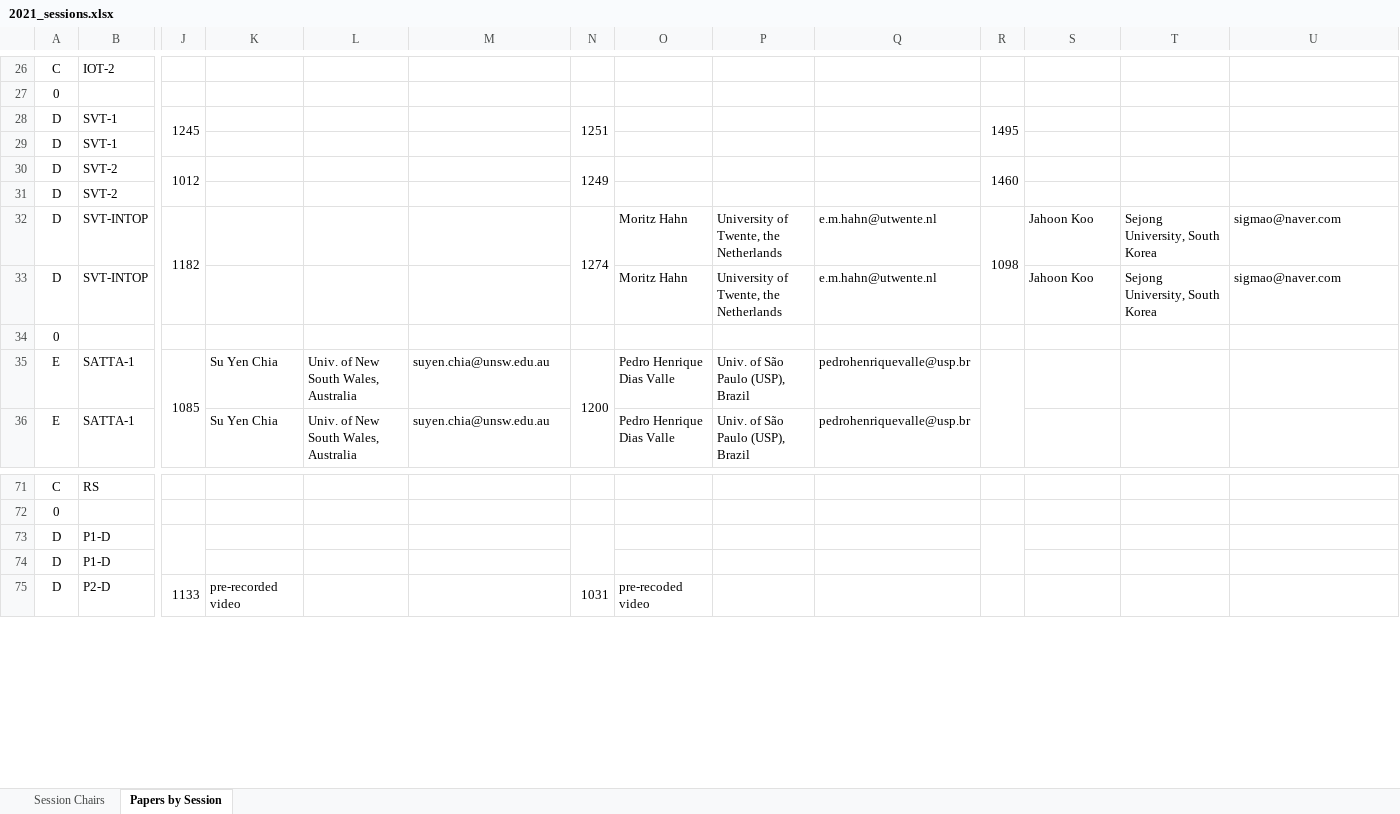
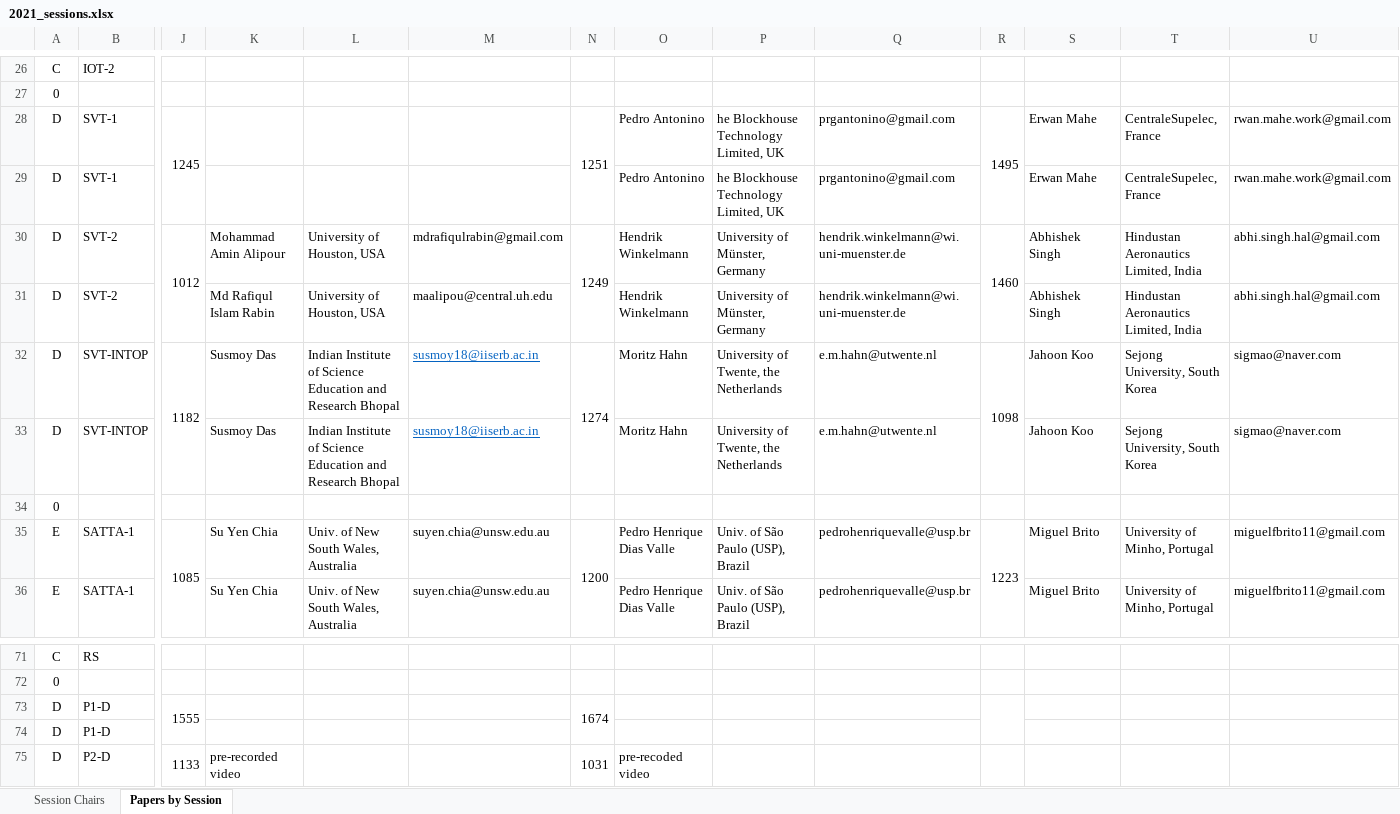
Before and after one commit to cloudhubs/acmsac, an Excel workbook: app-server/src/main/resources/2021_sessions.xlsx, sheet Papers by Session, drawn as a sheet; only a part is shown, gaps mark what is left out; values as stored, in another font and other column widths than the file's, no borders; the diff covers the shown part only; the diff names each change by its address in the sheet, - before the commit and + after, or states it on an @@ line.

Commit message:
update data

```diff
--- a/app-server/src/main/resources/2021_sessions.xlsx (sheet Papers by Session)
+++ b/app-server/src/main/resources/2021_sessions.xlsx (sheet Papers by Session)
-O28:O29: (empty)
+O28:O29: Pedro Antonino
-P28:P29: (empty)
+P28:P29: he Blockhouse Technology Limited, UK
-Q28:Q29: (empty)
+Q28:Q29: prgantonino@gmail.com
-S28:S29: (empty)
+S28:S29: Erwan Mahe
-T28:T29: (empty)
+T28:T29: CentraleSupelec, France
-U28:U29: (empty)
+U28:U29: rwan.mahe.work@gmail.com
-K30: (empty)
+K30: Mohammad Amin Alipour
-L30:L31: (empty)
+L30:L31: University of Houston, USA
-M30: (empty)
+M30: mdrafiqulrabin@gmail.com
-O30:O31: (empty)
+O30:O31: Hendrik Winkelmann
-P30:P31: (empty)
+P30:P31: University of Münster, Germany
-Q30:Q31: (empty)
+Q30:Q31: hendrik.winkelmann@wi.uni-muenster.de
-S30:S31: (empty)
+S30:S31: Abhishek Singh
-T30:T31: (empty)
+T30:T31: Hindustan Aeronautics Limited, India
-U30:U31: (empty)
+U30:U31: abhi.singh.hal@gmail.com
-K31: (empty)
+K31: Md Rafiqul Islam Rabin
-M31: (empty)
+M31: maalipou@central.uh.edu
-K32:K33: (empty)
+K32:K33: Susmoy Das
-L32:L33: (empty)
+L32:L33: Indian Institute of Science Education and Research Bhopal
-M32:M33: (empty)
+M32:M33: susmoy18@iiserb.ac.in
-R35: (empty)
+R35: 1223
-S35:S36: (empty)
+S35:S36: Miguel Brito
-T35:T36: (empty)
+T35:T36: University of Minho, Portugal
-U35:U36: (empty)
+U35:U36: miguelfbrito11@gmail.com
-J73: (empty)
+J73: 1555
-N73: (empty)
+N73: 1674
```
Also changed, not shown: 255 edited cells, cell formats and merged cells elsewhere in this sheet.
